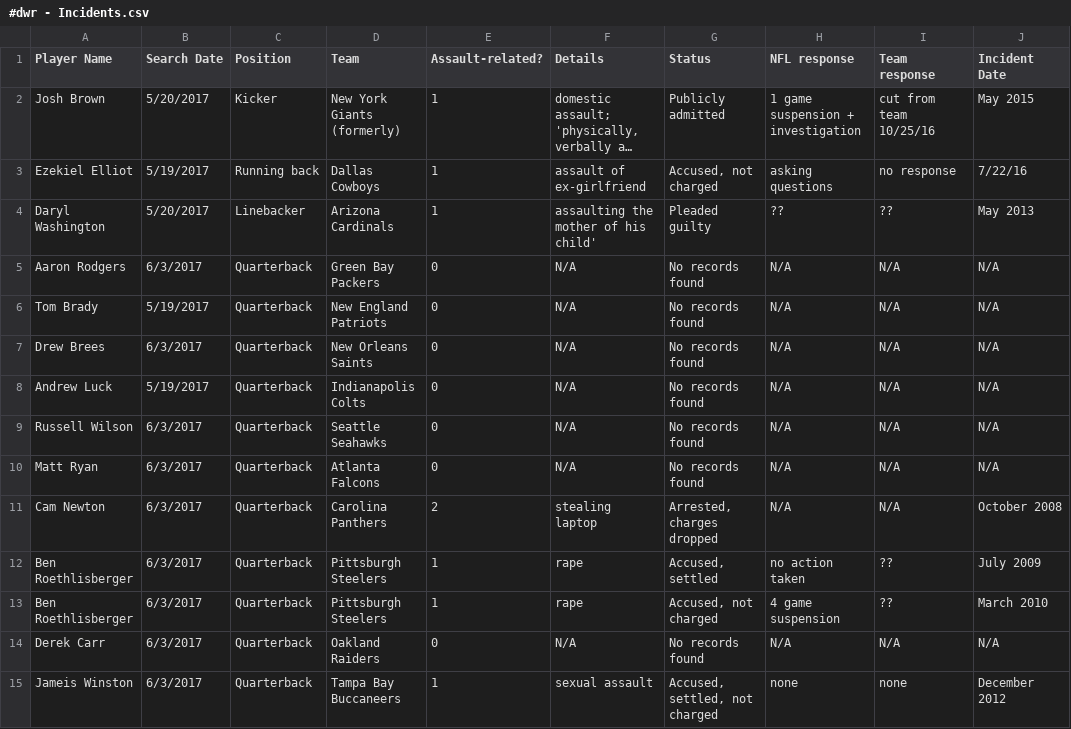
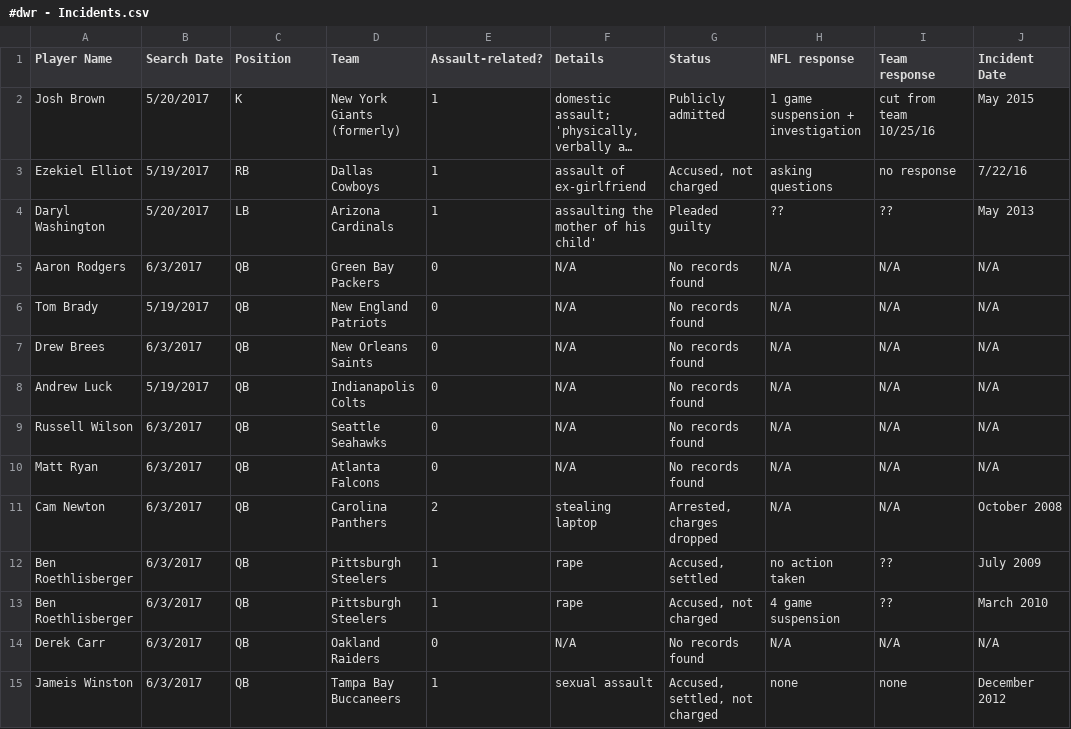
Before and after one commit to conservasian/draftwithrespectRepo, a CSV file: #dwr - Incidents.csv, drawn as a sheet; only a part is shown; long unchanged cells end in …; the diff names each change by its address in the sheet, - before the commit and + after, or states it on an @@ line.

```diff
--- a/#dwr - Incidents.csv
+++ b/#dwr - Incidents.csv
-C2 (Position): Kicker
+C2 (Position): K
-C3 (Position): Running back
+C3 (Position): RB
-C4 (Position): Linebacker
+C4 (Position): LB
-C5:C15 (Position): Quarterback
+C5:C15 (Position): QB
```
Also changed, not shown: 6 other files.
